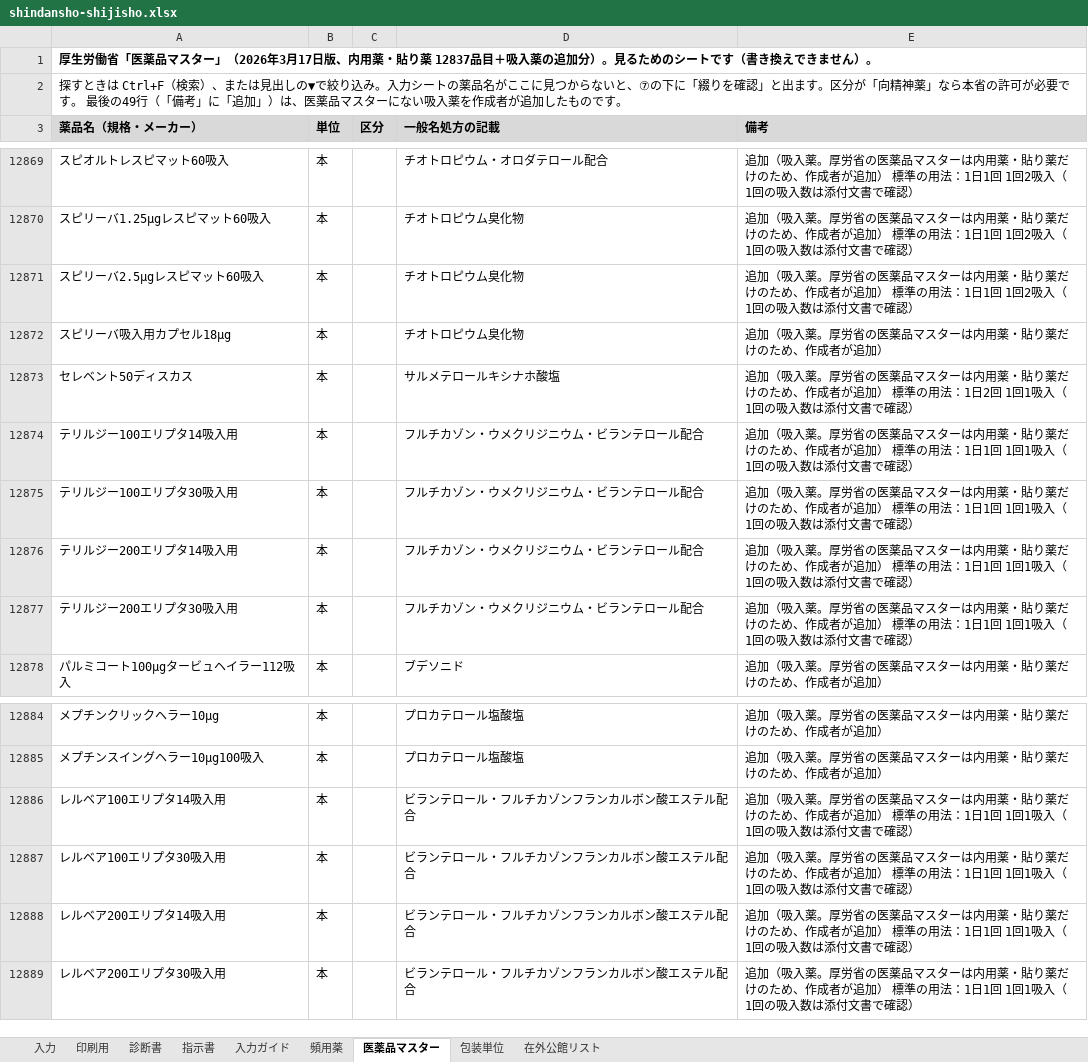
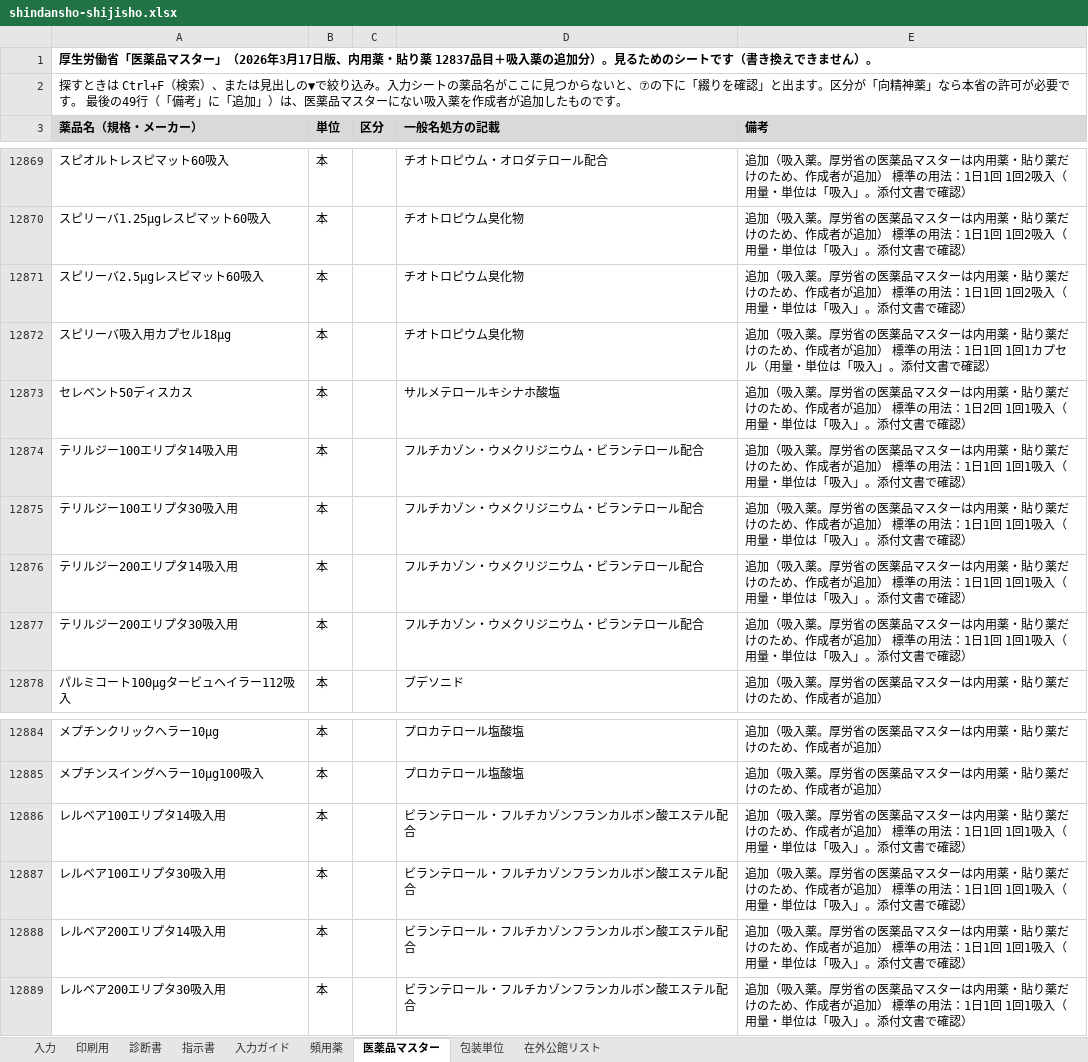
Before and after one commit to ysk713/-, an Excel workbook: shindansho-excel/shindansho-shijisho.xlsx, sheet 医薬品マスター, drawn as a sheet; only a part is shown, gaps mark what is left out; values as stored, in another font and other column widths than the file's, no borders; the diff covers the shown part only; the diff names each change by its address in the sheet, - before the commit and + after, or states it on an @@ line.

```diff
--- a/shindansho-excel/shindansho-shijisho.xlsx (sheet 医薬品マスター)
+++ b/shindansho-excel/shindansho-shijisho.xlsx (sheet 医薬品マスター)
-E12869:E12871 (備考): …2吸入（1回の吸入数は添付文書…
+E12869:E12871 (備考): …2吸入（用量・単位は「吸入」。添付文書…
-E12872 (備考): …が追加）
+E12872 (備考): …が追加） 標準の用法：1日1回 1回1カプセル（用量・単位は「吸入」。添付文書で確認）
-E12873 (備考): …1吸入（1回の吸入数は添付文書…
+E12873 (備考): …1吸入（用量・単位は「吸入」。添付文書…
-E12874:E12877 (備考): …1吸入（1回の吸入数は添付文書…
+E12874:E12877 (備考): …1吸入（用量・単位は「吸入」。添付文書…
-E12886:E12889 (備考): …1吸入（1回の吸入数は添付文書…
+E12886:E12889 (備考): …1吸入（用量・単位は「吸入」。添付文書…
```
Also changed, not shown: 25 edited cells elsewhere in this sheet, sheet 頻用薬, sheet 印刷用, sheet 診断書, sheet 指示書, hidden cells, shindansho-excel/shindansho-shijisho_mihon.xlsx, 3 other files.
